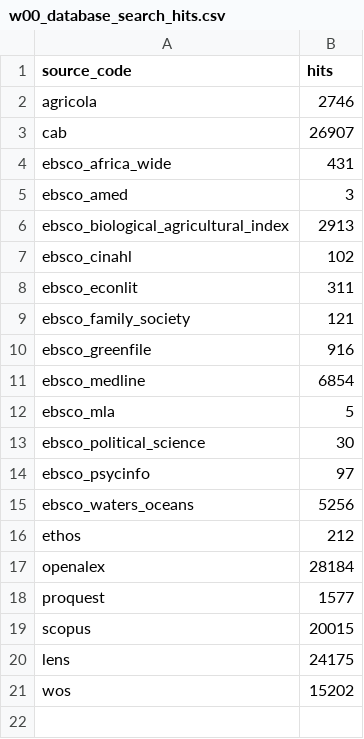
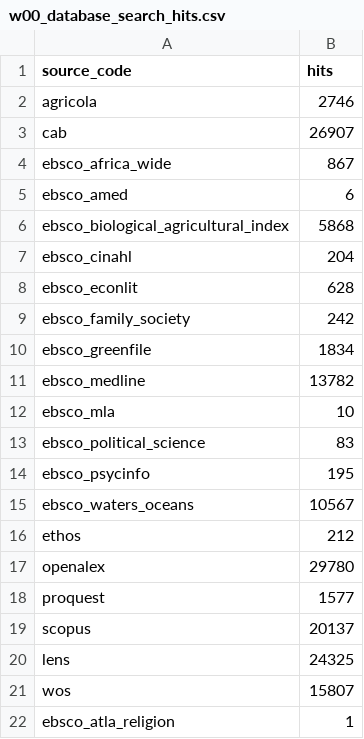
Before and after one commit to thesalmonandthetomato/LivingEvidenceMap, a CSV file: docs/reporting/workflow_09_inputs/current/w00_database_search_hits.csv, drawn as a sheet; the diff names each change by its address in the sheet, - before the commit and + after, or states it on an @@ line.

```diff
--- a/docs/reporting/workflow_09_inputs/current/w00_database_search_hits.csv
+++ b/docs/reporting/workflow_09_inputs/current/w00_database_search_hits.csv
-B4 (hits): 431
+B4 (hits): 867
-B5 (hits): 3
+B5 (hits): 6
-B6 (hits): 2913
+B6 (hits): 5868
-B7 (hits): 102
+B7 (hits): 204
-B8 (hits): 311
+B8 (hits): 628
-B9 (hits): 121
+B9 (hits): 242
-B10 (hits): 916
+B10 (hits): 1834
-B11 (hits): 6854
+B11 (hits): 13782
-B12 (hits): 5
+B12 (hits): 10
-B13 (hits): 30
+B13 (hits): 83
-B14 (hits): 97
+B14 (hits): 195
-B15 (hits): 5256
+B15 (hits): 10567
-B17 (hits): 28184
+B17 (hits): 29780
-B19 (hits): 20015
+B19 (hits): 20137
-B20 (hits): 24175
+B20 (hits): 24325
-B21 (hits): 15202
+B21 (hits): 15807
+row 22: ebsco_atla_religion | 1
```
Also changed, not shown: 3 other files.
